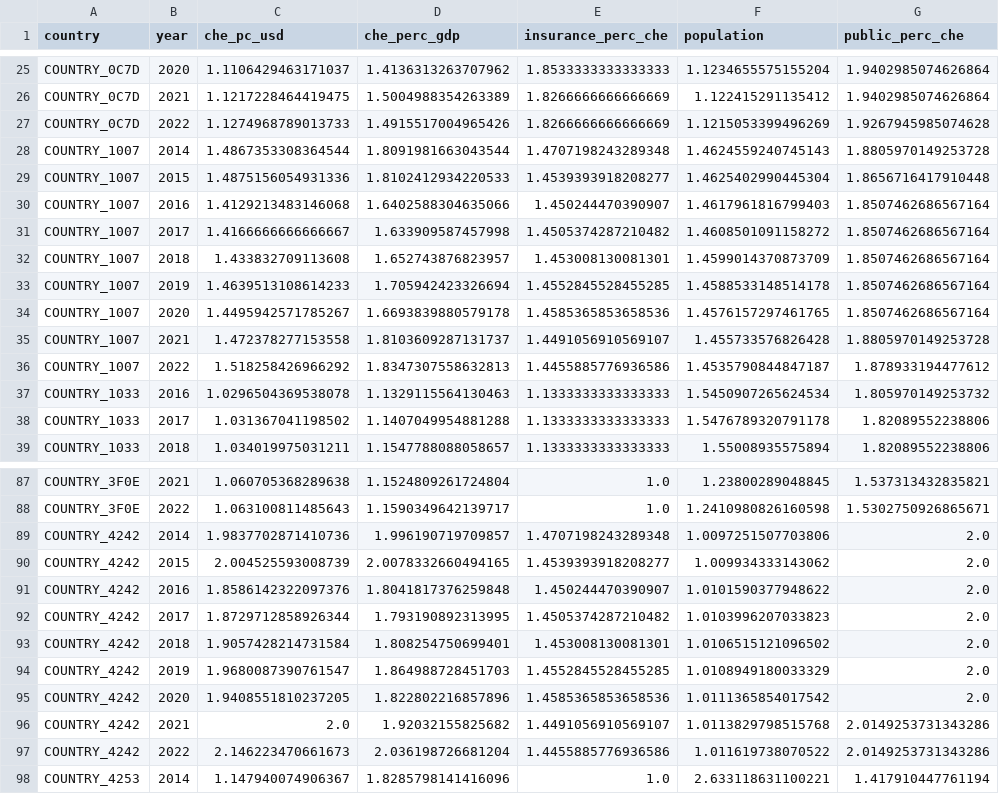
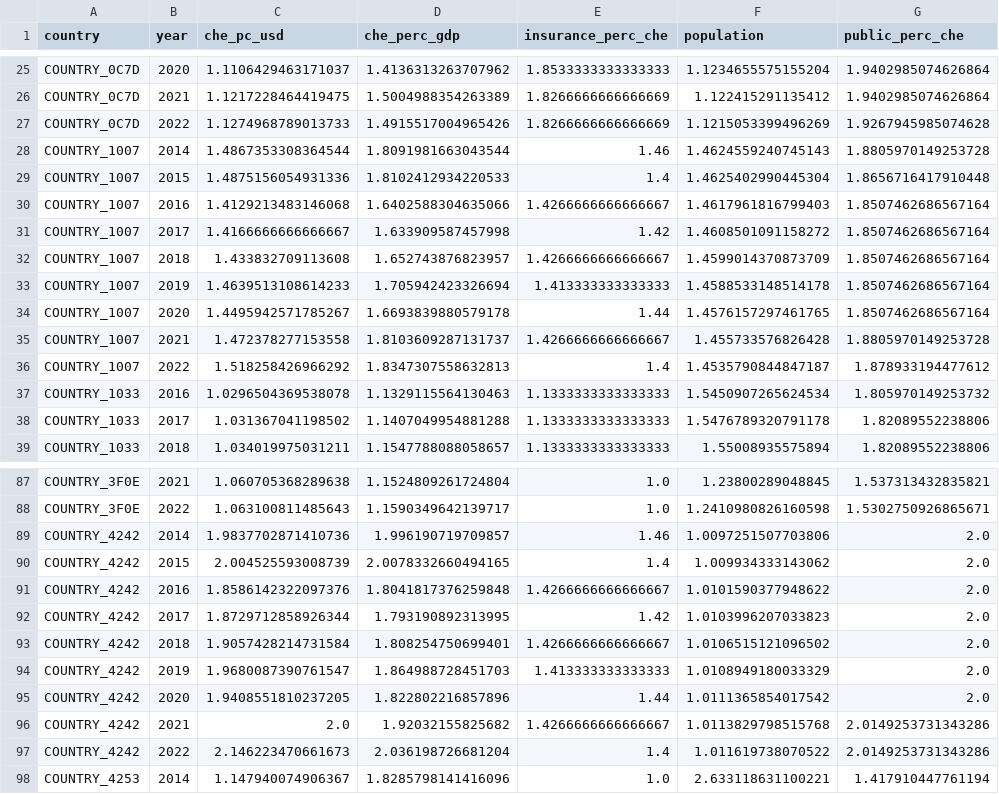
Before and after one commit to Bincowsky/Bonkis-Jake, a CSV file: data/intermig/countrydf_medianimputed.csv, drawn as a sheet; only a part is shown, gaps mark what is left out; the diff covers the shown part only.

```diff
--- a/data/intermig/countrydf_medianimputed.csv
+++ b/data/intermig/countrydf_medianimputed.csv
@@ -27,11 +27,11 @@ COUNTRY_0C7D,2021,1.1217228464419475,1.5004988354263389,1.8266666666666669,1.122
 COUNTRY_0C7D,2022,1.1274968789013733,1.4915517004965426,1.8266666666666669,1.1215053399496269,1.9267945985074628
-COUNTRY_1007,2014,1.4867353308364544,1.8091981663043544,1.4707198243289348,1.4624559240745143,1.8805970149253728
-COUNTRY_1007,2015,1.4875156054931336,1.8102412934220533,1.4539393918208277,1.4625402990445304,1.8656716417910448
-COUNTRY_1007,2016,1.4129213483146068,1.6402588304635066,1.450244470390907,1.4617961816799403,1.8507462686567164
-COUNTRY_1007,2017,1.4166666666666667,1.633909587457998,1.4505374287210482,1.4608501091158272,1.8507462686567164
-COUNTRY_1007,2018,1.433832709113608,1.652743876823957,1.453008130081301,1.4599014370873709,1.8507462686567164
-COUNTRY_1007,2019,1.4639513108614233,1.705942423326694,1.4552845528455285,1.4588533148514178,1.8507462686567164
-COUNTRY_1007,2020,1.4495942571785267,1.6693839880579178,1.4585365853658536,1.4576157297461765,1.8507462686567164
-COUNTRY_1007,2021,1.472378277153558,1.8103609287131737,1.4491056910569107,1.455733576826428,1.8805970149253728
-COUNTRY_1007,2022,1.518258426966292,1.8347307558632813,1.4455885776936586,1.4535790844847187,1.878933194477612
+COUNTRY_1007,2014,1.4867353308364544,1.8091981663043544,1.46,1.4624559240745143,1.8805970149253728
+COUNTRY_1007,2015,1.4875156054931336,1.8102412934220533,1.4,1.4625402990445304,1.8656716417910448
+COUNTRY_1007,2016,1.4129213483146068,1.6402588304635066,1.4266666666666667,1.4617961816799403,1.8507462686567164
+COUNTRY_1007,2017,1.4166666666666667,1.633909587457998,1.42,1.4608501091158272,1.8507462686567164
+COUNTRY_1007,2018,1.433832709113608,1.652743876823957,1.4266666666666667,1.4599014370873709,1.8507462686567164
+COUNTRY_1007,2019,1.4639513108614233,1.705942423326694,1.413333333333333,1.4588533148514178,1.8507462686567164
+COUNTRY_1007,2020,1.4495942571785267,1.6693839880579178,1.44,1.4576157297461765,1.8507462686567164
+COUNTRY_1007,2021,1.472378277153558,1.8103609287131737,1.4266666666666667,1.455733576826428,1.8805970149253728
+COUNTRY_1007,2022,1.518258426966292,1.8347307558632813,1.4,1.4535790844847187,1.878933194477612
 COUNTRY_1033,2016,1.0296504369538078,1.1329115564130463,1.1333333333333333,1.5450907265624534,1.805970149253732
@@ -88,11 +88,11 @@ COUNTRY_3F0E,2021,1.060705368289638,1.1524809261724804,1.0,1.23800289048845,1.53
 COUNTRY_3F0E,2022,1.063100811485643,1.1590349642139717,1.0,1.2410980826160598,1.5302750926865671
-COUNTRY_4242,2014,1.9837702871410736,1.996190719709857,1.4707198243289348,1.0097251507703806,2.0
-COUNTRY_4242,2015,2.004525593008739,2.0078332660494165,1.4539393918208277,1.009934333143062,2.0
-COUNTRY_4242,2016,1.8586142322097376,1.8041817376259848,1.450244470390907,1.0101590377948622,2.0
-COUNTRY_4242,2017,1.8729712858926344,1.793190892313995,1.4505374287210482,1.0103996207033823,2.0
-COUNTRY_4242,2018,1.9057428214731584,1.808254750699401,1.453008130081301,1.0106515121096502,2.0
-COUNTRY_4242,2019,1.9680087390761547,1.864988728451703,1.4552845528455285,1.0108949180033329,2.0
-COUNTRY_4242,2020,1.9408551810237205,1.822802216857896,1.4585365853658536,1.0111365854017542,2.0
-COUNTRY_4242,2021,2.0,1.92032155825682,1.4491056910569107,1.0113829798515768,2.0149253731343286
-COUNTRY_4242,2022,2.146223470661673,2.036198726681204,1.4455885776936586,1.011619738070522,2.0149253731343286
+COUNTRY_4242,2014,1.9837702871410736,1.996190719709857,1.46,1.0097251507703806,2.0
+COUNTRY_4242,2015,2.004525593008739,2.0078332660494165,1.4,1.009934333143062,2.0
+COUNTRY_4242,2016,1.8586142322097376,1.8041817376259848,1.4266666666666667,1.0101590377948622,2.0
+COUNTRY_4242,2017,1.8729712858926344,1.793190892313995,1.42,1.0103996207033823,2.0
+COUNTRY_4242,2018,1.9057428214731584,1.808254750699401,1.4266666666666667,1.0106515121096502,2.0
+COUNTRY_4242,2019,1.9680087390761547,1.864988728451703,1.413333333333333,1.0108949180033329,2.0
+COUNTRY_4242,2020,1.9408551810237205,1.822802216857896,1.44,1.0111365854017542,2.0
+COUNTRY_4242,2021,2.0,1.92032155825682,1.4266666666666667,1.0113829798515768,2.0149253731343286
+COUNTRY_4242,2022,2.146223470661673,2.036198726681204,1.4,1.011619738070522,2.0149253731343286
 COUNTRY_4253,2014,1.147940074906367,1.8285798141416096,1.0,2.633118631100221,1.417910447761194
```
Also changed, not shown: 9 added rows, 9 removed rows and 53 edited cells elsewhere in this file, 5 other files.
